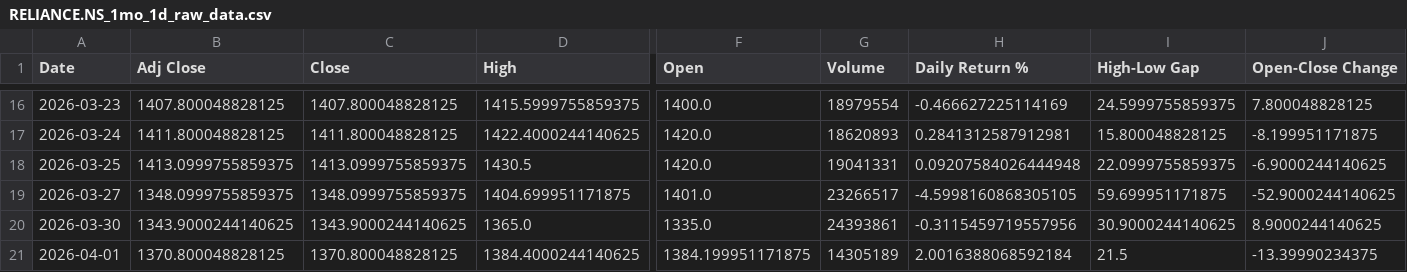
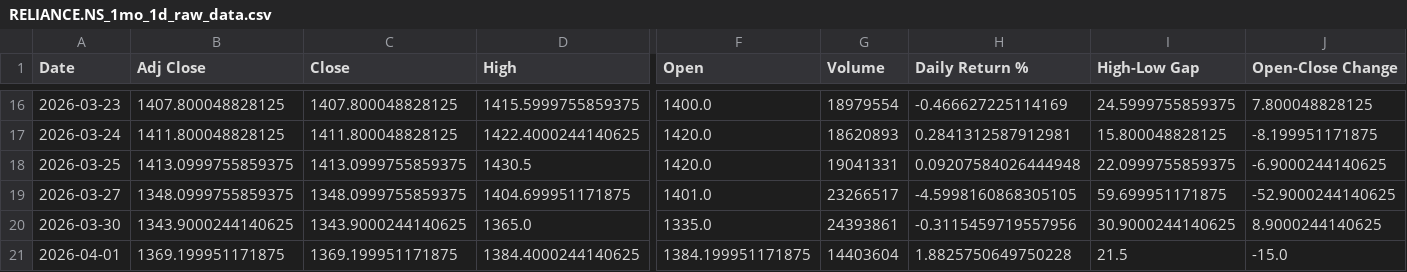
Before and after one commit to aryanyadavcoder/Pandas-project, a CSV file: stock_output/RELIANCE.NS_1mo_1d_raw_data.csv, drawn as a sheet; only a part is shown, gaps mark what is left out; the diff names each change by its address in the sheet, - before the commit and + after, or states it on an @@ line.

```diff
--- a/stock_output/RELIANCE.NS_1mo_1d_raw_data.csv
+++ b/stock_output/RELIANCE.NS_1mo_1d_raw_data.csv
-B21 (Adj Close): 1370.800048828125
+B21 (Adj Close): 1369.199951171875
-C21 (Close): 1370.800048828125
+C21 (Close): 1369.199951171875
-G21 (Volume): 14305189
+G21 (Volume): 14403604
-H21 (Daily Return %): 2.0016388068592184
+H21 (Daily Return %): 1.8825750649750228
-J21 (Open-Close Change): -13.39990234375
+J21 (Open-Close Change): -15.0
```
Also changed, not shown: stock_output/RELIANCE.NS_1mo_1d_statistics.csv, 7 other files.
